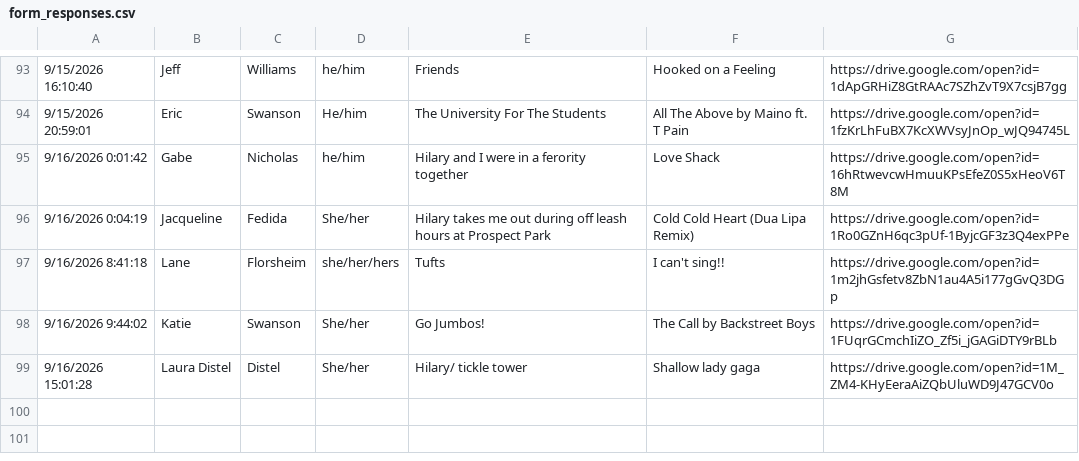
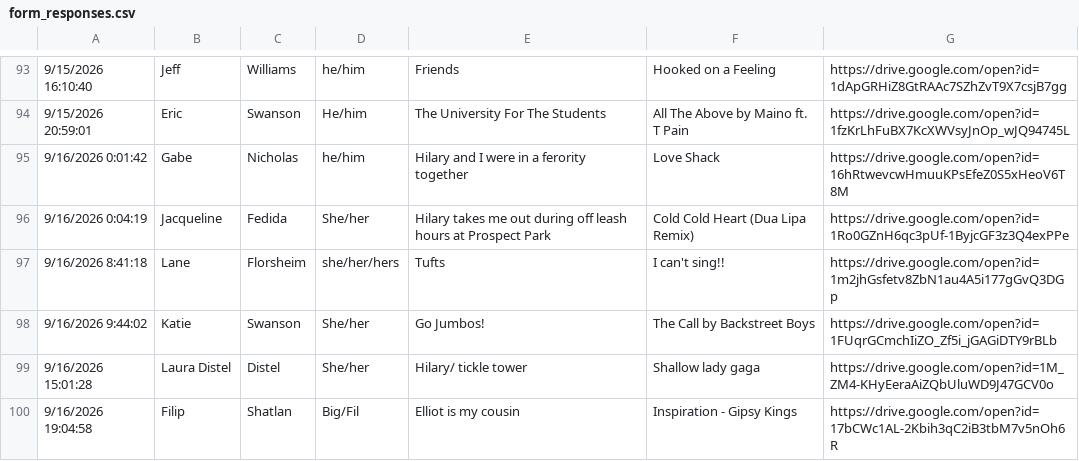
Before and after one commit to elliottengelmann/elliott-and-hilary-wedding, a CSV file: incoming/form_responses.csv, drawn as a sheet; only a part is shown, gaps mark what is left out; the diff names each change by its address in the sheet, - before the commit and + after, or states it on an @@ line.

Commit message:
Form response from filip_shatlan (automated)

```diff
--- a/incoming/form_responses.csv
+++ b/incoming/form_responses.csv
+row 100: 9/16/2026 19:04:58 | Filip | Shatlan | Big/Fil | Elliot is my cousin | Inspiration - Gipsy Kings | https://drive.google.com/open?id=17bCWc1AL-2Kbih3qC2iB3tbM7v5nOh6R
```
Also changed, not shown: 1 other file.
